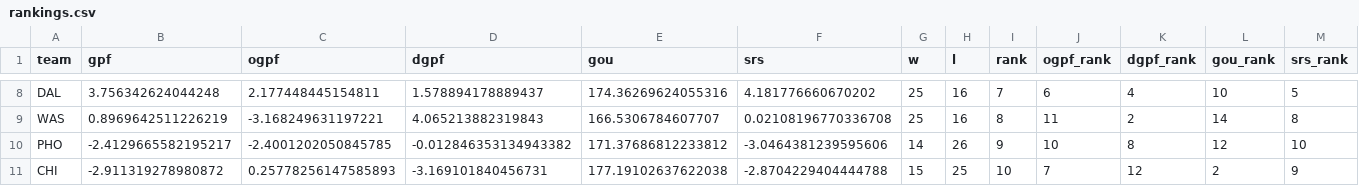
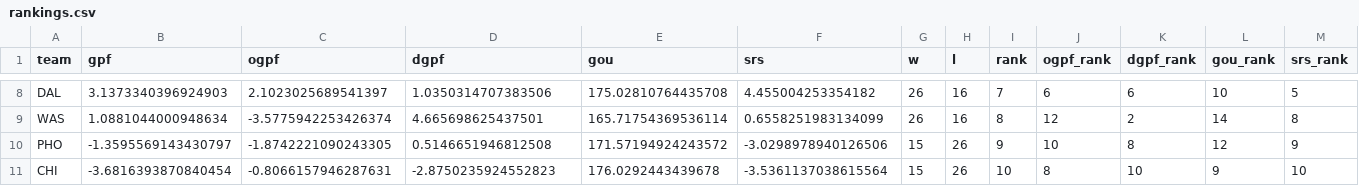
Before and after one commit to k-maaker/wnba-rankings, a CSV file: docs/rankings.csv, drawn as a sheet; only a part is shown, gaps mark what is left out; the diff covers the shown part only; the diff names each change by its address in the sheet, - before the commit and + after, or states it on an @@ line.

```diff
--- a/docs/rankings.csv
+++ b/docs/rankings.csv
-B8 (gpf): 3.756342624044248
+B8 (gpf): 3.1373340396924903
-C8 (ogpf): 2.177448445154811
+C8 (ogpf): 2.1023025689541397
-D8 (dgpf): 1.578894178889437
+D8 (dgpf): 1.0350314707383506
-E8 (gou): 174.36269624055316
+E8 (gou): 175.02810764435708
-F8 (srs): 4.181776660670202
+F8 (srs): 4.455004253354182
-G8:G9 (w): 25
+G8:G9 (w): 26
-K8 (dgpf_rank): 4
+K8 (dgpf_rank): 6
-B9 (gpf): 0.8969642511226219
+B9 (gpf): 1.0881044000948634
-C9 (ogpf): -3.168249631197221
+C9 (ogpf): -3.5775942253426374
-D9 (dgpf): 4.065213882319843
+D9 (dgpf): 4.665698625437501
-E9 (gou): 166.5306784607707
+E9 (gou): 165.71754369536114
-F9 (srs): 0.02108196770336708
+F9 (srs): 0.6558251983134099
-J9 (ogpf_rank): 11
+J9 (ogpf_rank): 12
-B10 (gpf): -2.4129665582195217
+B10 (gpf): -1.3595569143430797
-C10 (ogpf): -2.4001202050845785
+C10 (ogpf): -1.8742221090243305
-D10 (dgpf): -0.012846353134943382
+D10 (dgpf): 0.5146651946812508
-E10 (gou): 171.37686812233812
+E10 (gou): 171.57194924243572
-F10 (srs): -3.0464381239595606
+F10 (srs): -3.0298978940126506
-G10 (w): 14
+G10 (w): 15
-M10 (srs_rank): 10
+M10 (srs_rank): 9
-B11 (gpf): -2.911319278980872
+B11 (gpf): -3.6816393870840454
-C11 (ogpf): 0.25778256147585893
+C11 (ogpf): -0.8066157946287631
-D11 (dgpf): -3.169101840456731
+D11 (dgpf): -2.8750235924552823
-E11 (gou): 177.19102637622038
+E11 (gou): 176.0292443439678
-F11 (srs): -2.8704229404444788
+F11 (srs): -3.5361137038615564
-H11 (l): 25
+H11 (l): 26
-J11 (ogpf_rank): 7
+J11 (ogpf_rank): 8
-K11 (dgpf_rank): 12
+K11 (dgpf_rank): 10
-L11 (gou_rank): 2
+L11 (gou_rank): 9
-M11 (srs_rank): 9
+M11 (srs_rank): 10
```
Also changed, not shown: 2 added rows, 2 removed rows and 60 edited cells elsewhere in this file, data/games.csv, data/history.csv, 3 other files.
